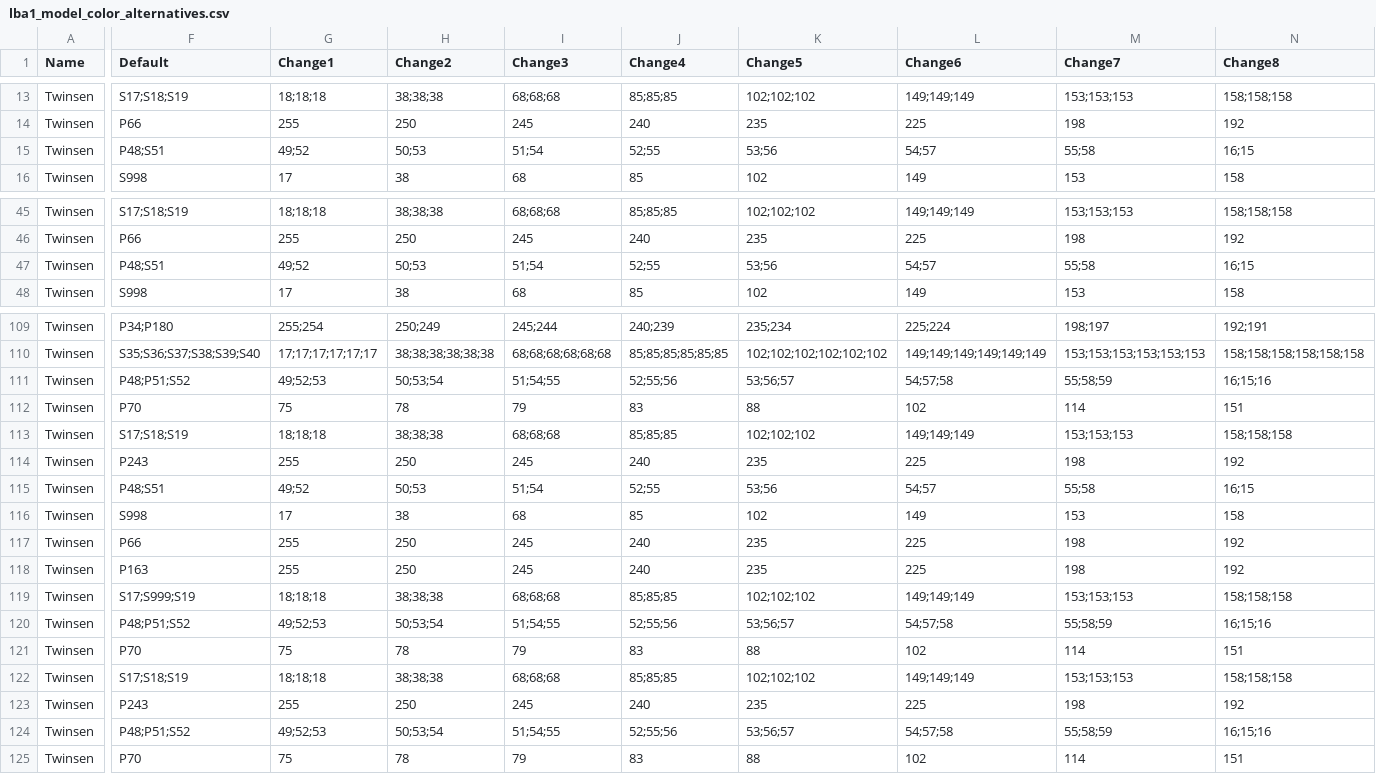
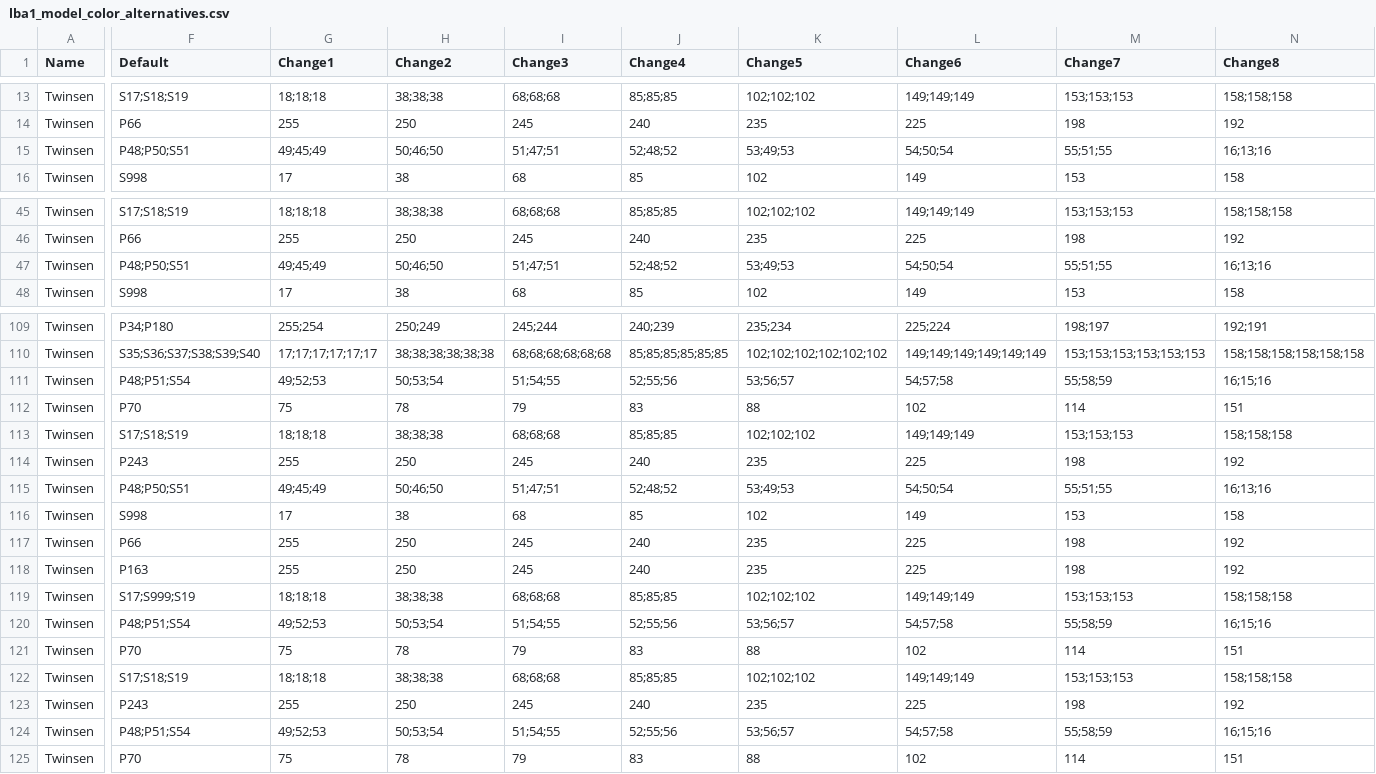
Before and after one commit to LBALab/lbanet, a CSV file: Data/Worlds/Lba1Original/Models/lba1_model_color_alternatives.csv, drawn as a sheet; only a part is shown, gaps mark what is left out; the diff covers the shown part only; the diff names each change by its address in the sheet, - before the commit and + after, or states it on an @@ line.

Commit message:
fixed color issues

```diff
--- a/Data/Worlds/Lba1Original/Models/lba1_model_color_alternatives.csv
+++ b/Data/Worlds/Lba1Original/Models/lba1_model_color_alternatives.csv
-F15 (Default): P48;S51
+F15 (Default): P48;P50;S51
-G15 (Change1): 49;52
+G15 (Change1): 49;45;49
-H15 (Change2): 50;53
+H15 (Change2): 50;46;50
-I15 (Change3): 51;54
+I15 (Change3): 51;47;51
-J15 (Change4): 52;55
+J15 (Change4): 52;48;52
-K15 (Change5): 53;56
+K15 (Change5): 53;49;53
-L15 (Change6): 54;57
+L15 (Change6): 54;50;54
-M15 (Change7): 55;58
+M15 (Change7): 55;51;55
-N15 (Change8): 16;15
+N15 (Change8): 16;13;16
-F47 (Default): P48;S51
+F47 (Default): P48;P50;S51
-G47 (Change1): 49;52
+G47 (Change1): 49;45;49
-H47 (Change2): 50;53
+H47 (Change2): 50;46;50
-I47 (Change3): 51;54
+I47 (Change3): 51;47;51
-J47 (Change4): 52;55
+J47 (Change4): 52;48;52
-K47 (Change5): 53;56
+K47 (Change5): 53;49;53
-L47 (Change6): 54;57
+L47 (Change6): 54;50;54
-M47 (Change7): 55;58
+M47 (Change7): 55;51;55
-N47 (Change8): 16;15
+N47 (Change8): 16;13;16
-F111 (Default): P48;P51;S52
+F111 (Default): P48;P51;S54
-F115 (Default): P48;S51
+F115 (Default): P48;P50;S51
-G115 (Change1): 49;52
+G115 (Change1): 49;45;49
-H115 (Change2): 50;53
+H115 (Change2): 50;46;50
-I115 (Change3): 51;54
+I115 (Change3): 51;47;51
-J115 (Change4): 52;55
+J115 (Change4): 52;48;52
-K115 (Change5): 53;56
+K115 (Change5): 53;49;53
-L115 (Change6): 54;57
+L115 (Change6): 54;50;54
-M115 (Change7): 55;58
+M115 (Change7): 55;51;55
-N115 (Change8): 16;15
+N115 (Change8): 16;13;16
-F120 (Default): P48;P51;S52
+F120 (Default): P48;P51;S54
-F124 (Default): P48;P51;S52
+F124 (Default): P48;P51;S54
```
Also changed, not shown: 107 edited cells elsewhere in this file.
